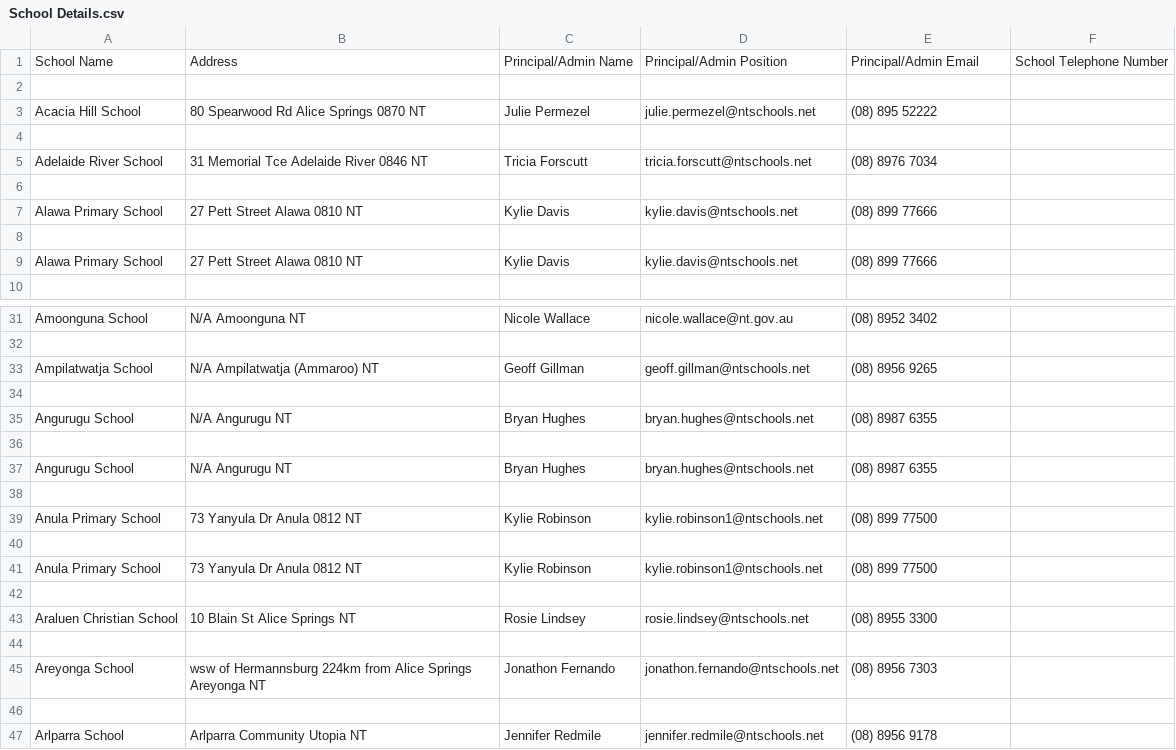
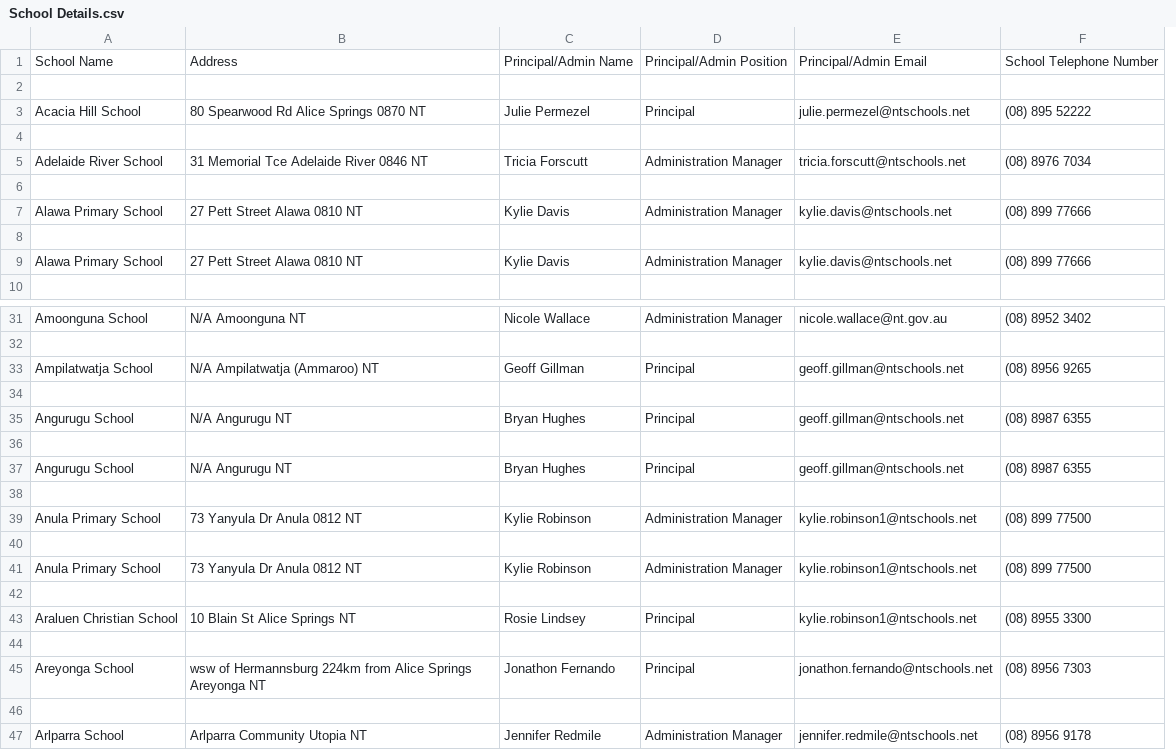
Before and after one commit to LoRdSoban/Python-Bootcamp-DSC-DSU, a CSV file: School Details.csv, drawn as a sheet; only a part is shown, gaps mark what is left out; removed rows and columns are numbered as before the commit, all else as after; the diff names each change by its address in the sheet, - before the commit and + after, or states it on an @@ line.

```diff
--- a/School Details.csv
+++ b/School Details.csv
+column D, rows 1-9: Principal/Admin Position |  | Principal |  | Administration Manager |  | Administration Manager |  | Administration Manager; rows 31-47: Administration Manager |  | Principal |  | Principal |  | Principal |  | Administration Manager |  | Administration Manager |  | Principal |  | Principal |  | Administration Manager
-column F, row 1: School Telephone Number
-E1: Principal/Admin Position
+E1: Principal/Admin Email
-F1: Principal/Admin Email
+F1: School Telephone Number
-E35: bryan.hughes@ntschools.net
+E35: geoff.gillman@ntschools.net
-E37: bryan.hughes@ntschools.net
+E37: geoff.gillman@ntschools.net
-E43: rosie.lindsey@ntschools.net
+E43: kylie.robinson1@ntschools.net
```
Also changed, not shown: 1 other file.
